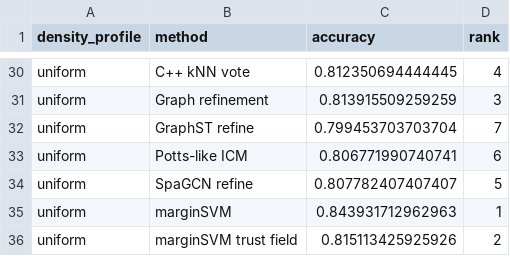
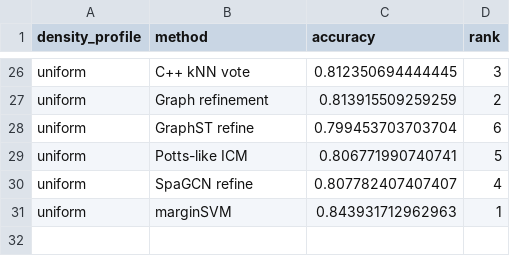
Before and after one commit to tkcaccia/marginSVM, a CSV file: benchmarks/results/marginsvm_complete_simulation/condition_level_density.csv, drawn as a sheet; only a part is shown, gaps mark what is left out; the diff covers the shown part only.

Commit message:
Focus manuscript on frozen marginSVM method

```diff
--- a/benchmarks/results/marginsvm_complete_simulation/condition_level_density.csv
+++ b/benchmarks/results/marginsvm_complete_simulation/condition_level_density.csv
@@ -30,7 +26,6 @@
-"uniform","C++ kNN vote",0.812350694444445,4
-"uniform","Graph refinement",0.813915509259259,3
-"uniform","GraphST refine",0.799453703703704,7
-"uniform","Potts-like ICM",0.806771990740741,6
-"uniform","SpaGCN refine",0.807782407407407,5
+"uniform","C++ kNN vote",0.812350694444445,3
+"uniform","Graph refinement",0.813915509259259,2
+"uniform","GraphST refine",0.799453703703704,6
+"uniform","Potts-like ICM",0.806771990740741,5
+"uniform","SpaGCN refine",0.807782407407407,4
 "uniform","marginSVM",0.843931712962963,1
-"uniform","marginSVM trust field",0.815113425925926,2
```
Also changed, not shown: 4 removed rows and 19 edited cells elsewhere in this file, benchmarks/results/marginsvm_complete_simulation/condition_level_paired_effects.csv, benchmarks/results/marginsvm_complete_simulation/condition_level_ranks.csv, 7 other files.
